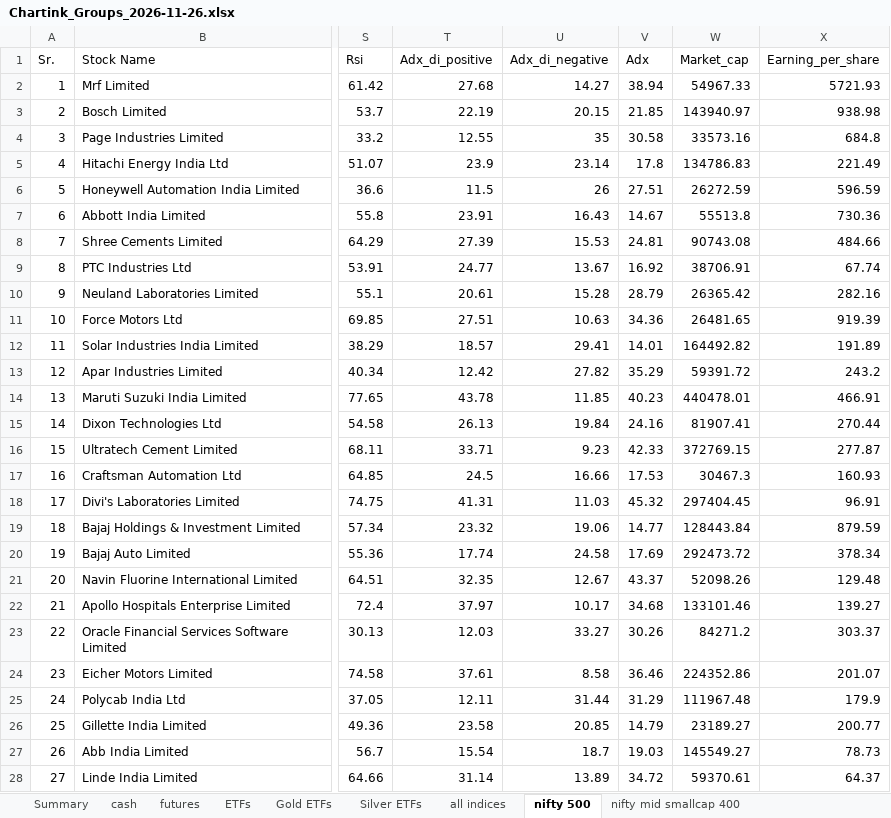
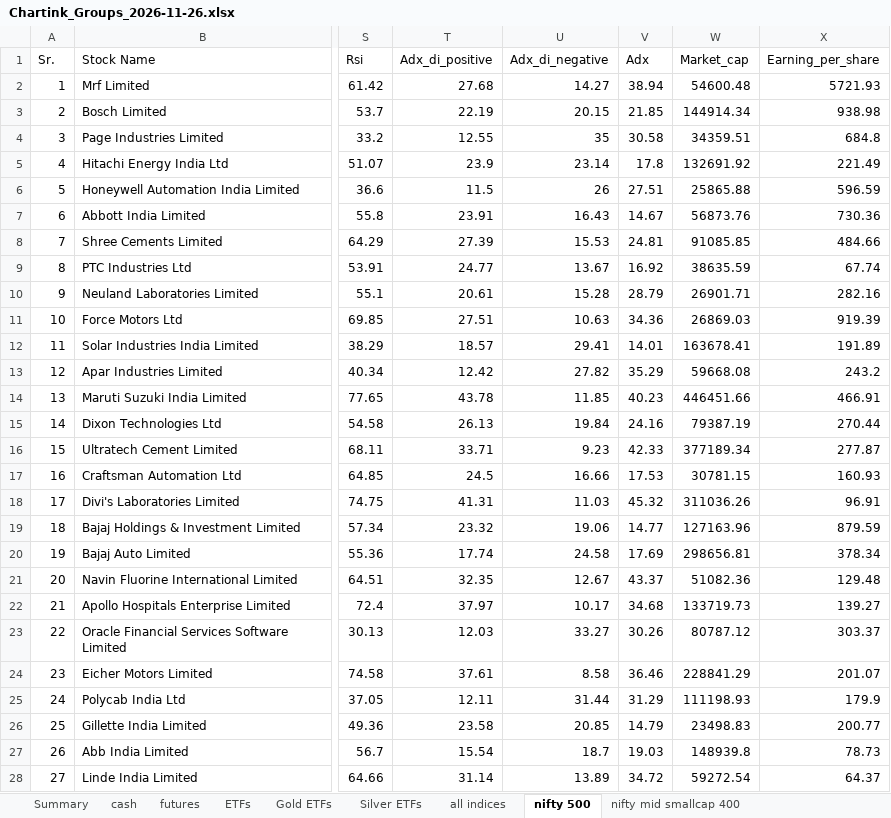
Before and after one commit to mohilsanghavi/Tlive, an Excel workbook: data/Chartink_Groups_2026-11-26.xlsx, sheet nifty 500, drawn as a sheet; only a part is shown, gaps mark what is left out; values as stored, in another font and other column widths than the file's, no borders; the diff covers the shown part only; the diff names each change by its address in the sheet, - before the commit and + after, or states it on an @@ line.

```diff
--- a/data/Chartink_Groups_2026-11-26.xlsx (sheet nifty 500)
+++ b/data/Chartink_Groups_2026-11-26.xlsx (sheet nifty 500)
-W2 (Market_cap): 54967.33
+W2 (Market_cap): 54600.48
-W3 (Market_cap): 143940.97
+W3 (Market_cap): 144914.34
-W4 (Market_cap): 33573.16
+W4 (Market_cap): 34359.51
-W5 (Market_cap): 134786.83
+W5 (Market_cap): 132691.92
-W6 (Market_cap): 26272.59
+W6 (Market_cap): 25865.88
-W7 (Market_cap): 55513.8
+W7 (Market_cap): 56873.76
-W8 (Market_cap): 90743.08
+W8 (Market_cap): 91085.85
-W9 (Market_cap): 38706.91
+W9 (Market_cap): 38635.59
-W10 (Market_cap): 26365.42
+W10 (Market_cap): 26901.71
-W11 (Market_cap): 26481.65
+W11 (Market_cap): 26869.03
-W12 (Market_cap): 164492.82
+W12 (Market_cap): 163678.41
-W13 (Market_cap): 59391.72
+W13 (Market_cap): 59668.08
-W14 (Market_cap): 440478.01
+W14 (Market_cap): 446451.66
-W15 (Market_cap): 81907.41
+W15 (Market_cap): 79387.19
-W16 (Market_cap): 372769.15
+W16 (Market_cap): 377189.34
-W17 (Market_cap): 30467.3
+W17 (Market_cap): 30781.15
-W18 (Market_cap): 297404.45
+W18 (Market_cap): 311036.26
-W19 (Market_cap): 128443.84
+W19 (Market_cap): 127163.96
-W20 (Market_cap): 292473.72
+W20 (Market_cap): 298656.81
-W21 (Market_cap): 52098.26
+W21 (Market_cap): 51082.36
-W22 (Market_cap): 133101.46
+W22 (Market_cap): 133719.73
-W23 (Market_cap): 84271.2
+W23 (Market_cap): 80787.12
-W24 (Market_cap): 224352.86
+W24 (Market_cap): 228841.29
-W25 (Market_cap): 111967.48
+W25 (Market_cap): 111198.93
-W26 (Market_cap): 23189.27
+W26 (Market_cap): 23498.83
-W27 (Market_cap): 145549.27
+W27 (Market_cap): 148939.8
-W28 (Market_cap): 59370.61
+W28 (Market_cap): 59272.54
```
Also changed, not shown: 467 edited cells elsewhere in this sheet, sheet cash, sheet nifty mid smallcap 400, sheet nifty microcap 250, sheet futures, sheet ETFs, sheet Summary, 1 other file.
